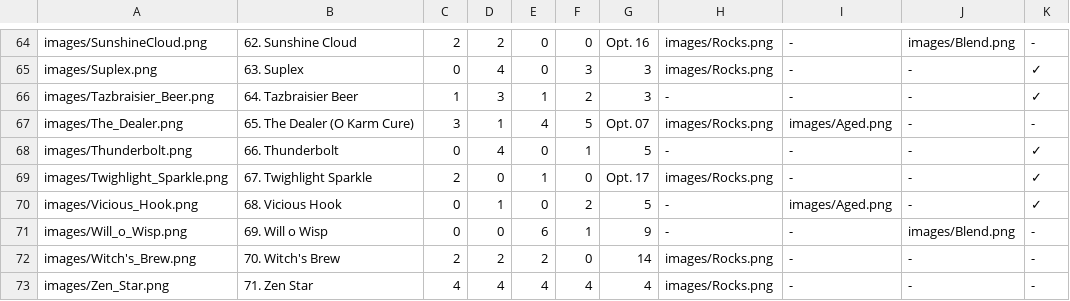
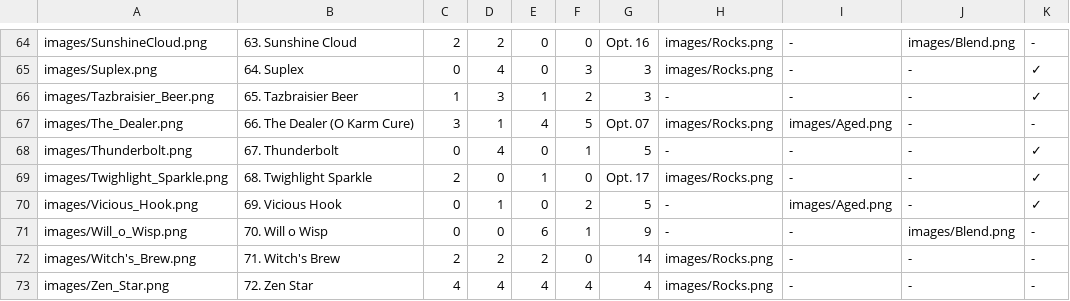
Before and after one commit to Zokaxdesu/Drinktionary, a CSV file: Database/Drinks.csv, drawn as a sheet; only a part is shown, gaps mark what is left out; the diff covers the shown part only; the diff names each change by its address in the sheet, - before the commit and + after, or states it on an @@ line.

```diff
--- a/Database/Drinks.csv
+++ b/Database/Drinks.csv
-B64: 62. Sunshine Cloud
+B64: 63. Sunshine Cloud
-B65: 63. Suplex
+B65: 64. Suplex
-B66: 64. Tazbraisier Beer
+B66: 65. Tazbraisier Beer
-B67: 65. The Dealer (O Karm Cure)
+B67: 66. The Dealer (O Karm Cure)
-B68: 66. Thunderbolt
+B68: 67. Thunderbolt
-B69: 67. Twighlight Sparkle
+B69: 68. Twighlight Sparkle
-B70: 68. Vicious Hook
+B70: 69. Vicious Hook
-B71: 69. Will o Wisp
+B71: 70. Will o Wisp
-B72: 70. Witch's Brew
+B72: 71. Witch's Brew
-B73: 71. Zen Star
+B73: 72. Zen Star
```
Also changed, not shown: 28 edited cells elsewhere in this file.
